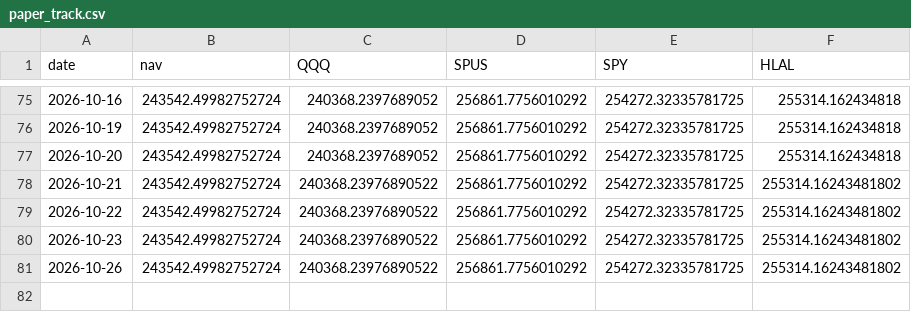
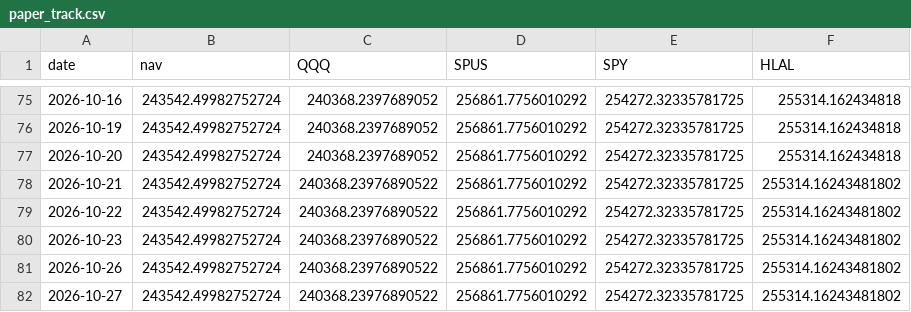
Before and after one commit to shaqebadi/deen-dashboard, a CSV file: data/paper_track.csv, drawn as a sheet; only a part is shown, gaps mark what is left out.

```diff
--- a/data/paper_track.csv
+++ b/data/paper_track.csv
@@ -81 +81,2 @@ date,nav,QQQ,SPUS,SPY,HLAL
 2026-10-26,243542.49982752724,240368.23976890522,256861.7756010292,254272.32335781725,255314.16243481802
+2026-10-27,243542.49982752724,240368.23976890522,256861.7756010292,254272.32335781725,255314.16243481802
```
Also changed, not shown: 2 other files.
